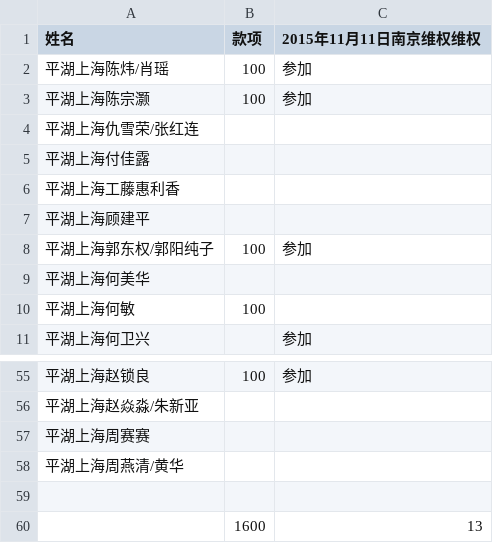
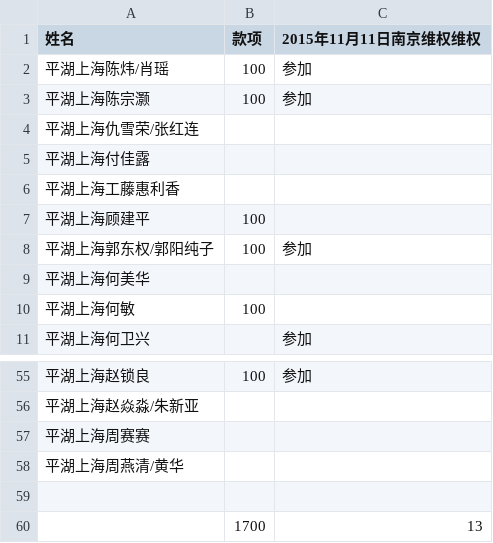
Before and after one commit to nonosense/shanghaipinghutiandi, a CSV file: weiquanjuankuan2015Nov.csv, drawn as a sheet; only a part is shown, gaps mark what is left out.

Commit message:
Update weiquanjuankuan2015Nov.csv
顾建平捐款

```diff
--- a/weiquanjuankuan2015Nov.csv
+++ b/weiquanjuankuan2015Nov.csv
@@ -6,3 +6,3 @@
 平湖上海工藤惠利香,,
-平湖上海顾建平,,
+平湖上海顾建平,100,
 平湖上海郭东权/郭阳纯子,100,参加
@@ -59,2 +59,2 @@
 ,,
-,1600,13
+,1700,13
```
